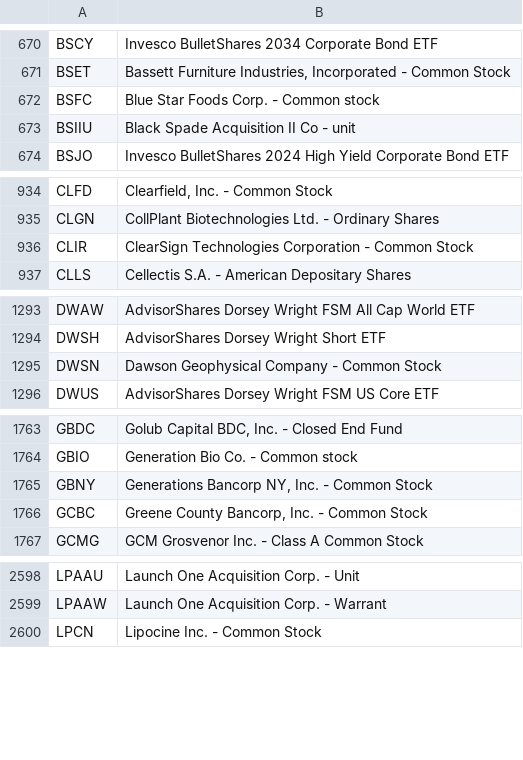
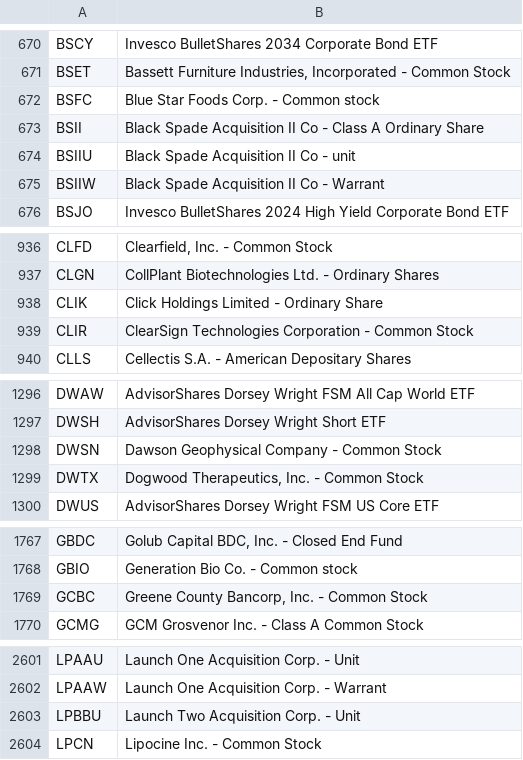
Before and after one commit to datasets/nasdaq-listings, a CSV file: data/nasdaq-listed.csv, drawn as a sheet; only a part is shown, gaps mark what is left out; removed rows and columns are numbered as before the commit, all else as after; the diff covers the shown part only; the diff names each change by its address in the sheet, - before the commit and + after, or states it on an @@ line.

```diff
--- a/data/nasdaq-listed.csv
+++ b/data/nasdaq-listed.csv
+row 673: BSII | Black Spade Acquisition II Co - Class A Ordinary Share
+row 675: BSIIW | Black Spade Acquisition II Co - Warrant
+row 938: CLIK | Click Holdings Limited - Ordinary Share
+row 1299: DWTX | Dogwood Therapeutics, Inc. - Common Stock
-row 1765: GBNY | Generations Bancorp NY, Inc. - Common Stock
+row 2603: LPBBU | Launch Two Acquisition Corp. - Unit
```
Also changed, not shown: 2 added rows, 5 removed rows and 3 edited cells elsewhere in this file.
